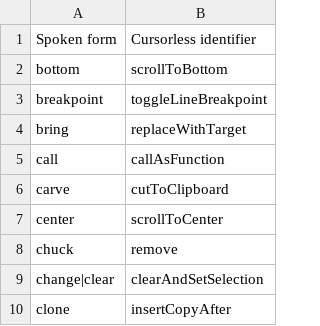
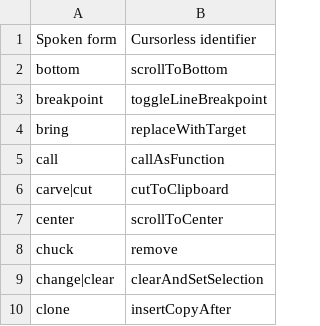
Before and after one commit to phillco/cursorless-settings, a CSV file: actions.csv, drawn as a sheet; only a part is shown.

Commit message:
actions: add cut

```diff
--- a/actions.csv
+++ b/actions.csv
@@ -5,3 +5,3 @@ bring, replaceWithTarget
 call, callAsFunction
-carve, cutToClipboard
+carve|cut, cutToClipboard
 center, scrollToCenter
```
